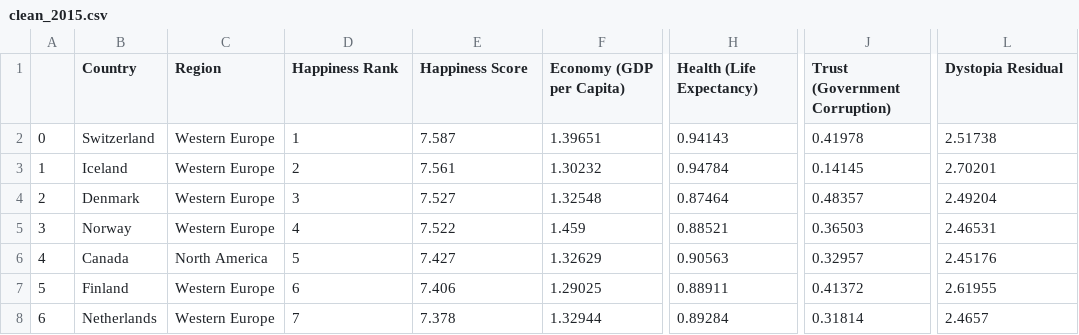
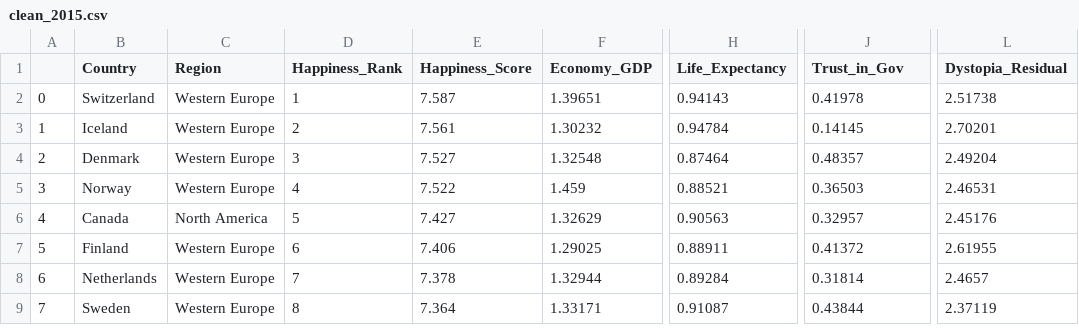
Before and after one commit to dafreibe74/GRPONE-The_Eddies, a CSV file: data/clean_2015.csv, drawn as a sheet; only a part is shown, gaps mark what is left out; the shorter side is filled out with more unchanged rows; the diff names each change by its address in the sheet, - before the commit and + after, or states it on an @@ line.

Commit message:
edit

```diff
--- a/data/clean_2015.csv
+++ b/data/clean_2015.csv
-D1: Happiness Rank
+D1: Happiness_Rank
-E1: Happiness Score
+E1: Happiness_Score
-F1: Economy (GDP per Capita)
+F1: Economy_GDP
-H1: Health (Life Expectancy)
+H1: Life_Expectancy
-J1: Trust (Government Corruption)
+J1: Trust_in_Gov
-L1: Dystopia Residual
+L1: Dystopia_Residual
```
